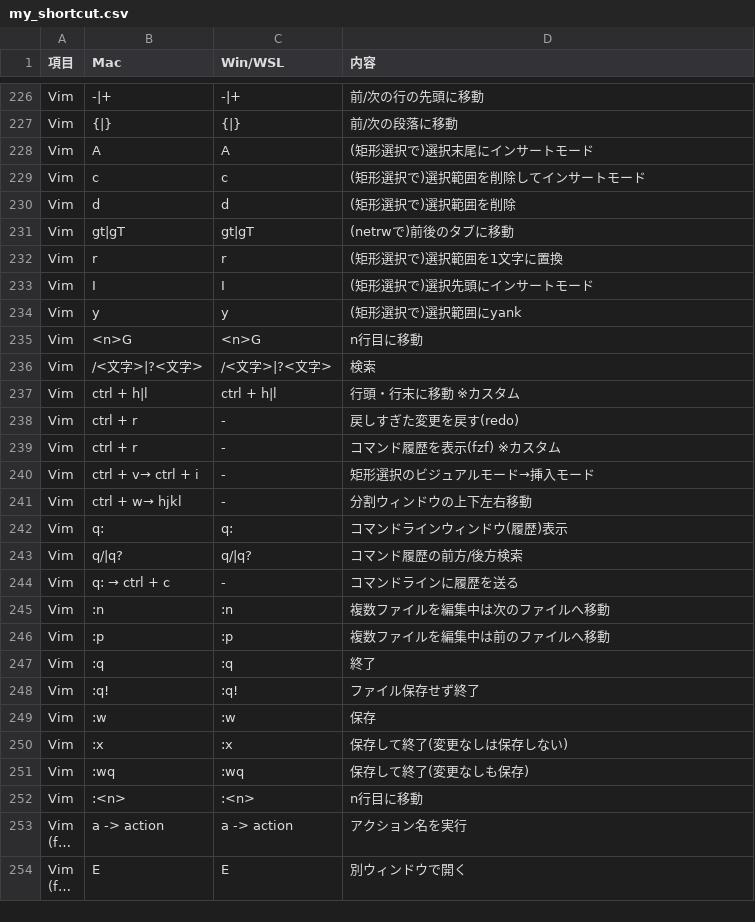
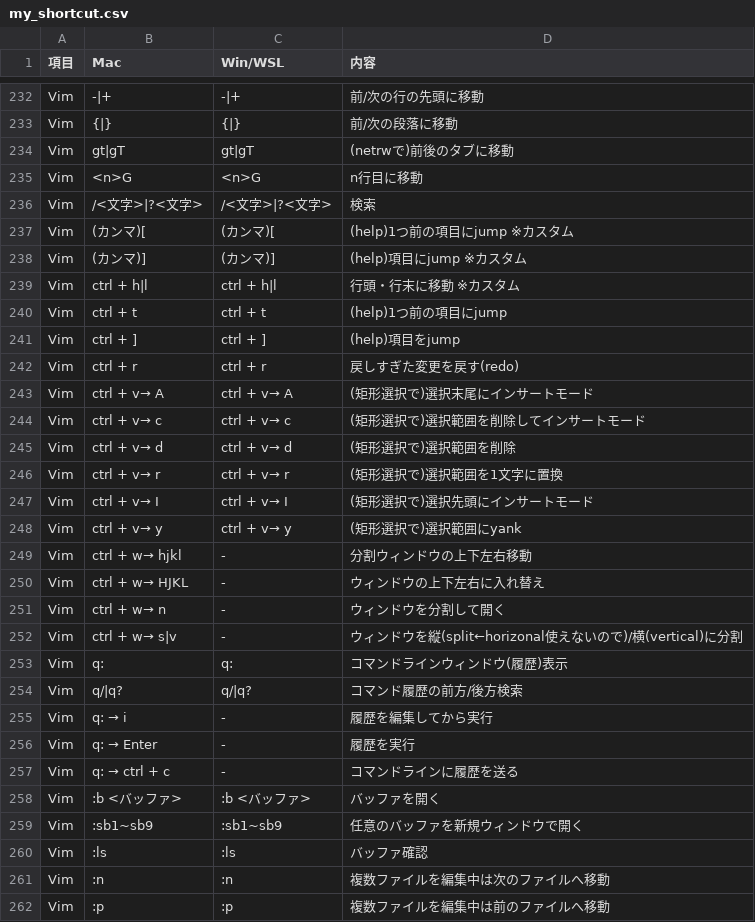
Before and after one commit to ryo246912/dotfiles, a CSV file: dot_config/shortcut/my_shortcut.csv, drawn as a sheet; only a part is shown, gaps mark what is left out; the shorter side is filled out with more unchanged rows; long unchanged cells end in …; the diff covers the shown part only.

```diff
--- a/dot_config/shortcut/my_shortcut.csv
+++ b/dot_config/shortcut/my_shortcut.csv
@@ -227,19 +233,29 @@ Vim,-|+,-|+,前/次の行の先頭に移動
 Vim,{|},{|},前/次の段落に移動
-Vim,A,A,(矩形選択で)選択末尾にインサートモード
-Vim,c,c,(矩形選択で)選択範囲を削除してインサートモード
-Vim,d,d,(矩形選択で)選択範囲を削除
 Vim,gt|gT,gt|gT,(netrwで)前後のタブに移動
-Vim,r,r,(矩形選択で)選択範囲を1文字に置換
-Vim,I,I,(矩形選択で)選択先頭にインサートモード
-Vim,y,y,(矩形選択で)選択範囲にyank
 Vim,<n>G,<n>G,n行目に移動
 Vim,/<文字>|?<文字>,/<文字>|?<文字>,検索
+Vim,(カンマ)[,(カンマ)[,(help)1つ前の項目にjump ※カスタム
+Vim,(カンマ)],(カンマ)],(help)項目にjump ※カスタム
 Vim,ctrl + h|l,ctrl + h|l,行頭・行末に移動 ※カスタム
-Vim,ctrl + r,-,戻しすぎた変更を戻す(redo)
-Vim,ctrl + r,-,コマンド履歴を表示(fzf) ※カスタム
-Vim,ctrl + v→ ctrl + i,-,矩形選択のビジュアルモード→挿入モード
+Vim,ctrl + t,ctrl + t,(help)1つ前の項目にjump
+Vim,ctrl + ],ctrl + ],(help)項目をjump
+Vim,ctrl + r,ctrl + r,戻しすぎた変更を戻す(redo)
+Vim,ctrl + v→ A,ctrl + v→ A,(矩形選択で)選択末尾にインサートモード
+Vim,ctrl + v→ c,ctrl + v→ c,(矩形選択で)選択範囲を削除してインサートモード
+Vim,ctrl + v→ d,ctrl + v→ d,(矩形選択で)選択範囲を削除
+Vim,ctrl + v→ r,ctrl + v→ r,(矩形選択で)選択範囲を1文字に置換
+Vim,ctrl + v→ I,ctrl + v→ I,(矩形選択で)選択先頭にインサートモード
+Vim,ctrl + v→ y,ctrl + v→ y,(矩形選択で)選択範囲にyank
 Vim,ctrl + w→ hjkl,-,分割ウィンドウの上下左右移動
+Vim,ctrl + w→ HJKL,-,ウィンドウの上下左右に入れ替え
+Vim,ctrl + w→ n,-,ウィンドウを分割して開く
+Vim,ctrl + w→ s|v,-,ウィンドウを縦(split←horizonal使えないので)/横(vertical)に分割
 Vim,q:,q:,コマンドラインウィンドウ(履歴)表示
 Vim,q/|q?,q/|q?,コマンド履歴の前方/後方検索
+Vim,q: → i,-,履歴を編集してから実行
+Vim,q: → Enter,-,履歴を実行
 Vim,q: → ctrl + c,-,コマンドラインに履歴を送る
+Vim,:b <バッファ>,:b <バッファ>,バッファを開く
+Vim,:sb1~sb9,:sb1~sb9,任意のバッファを新規ウィンドウで開く
+Vim,:ls,:ls,バッファ確認
 Vim,:n,:n,複数ファイルを編集中は次のファイルへ移動
```
Also changed, not shown: 19 added rows elsewhere in this file, 2 other files.
